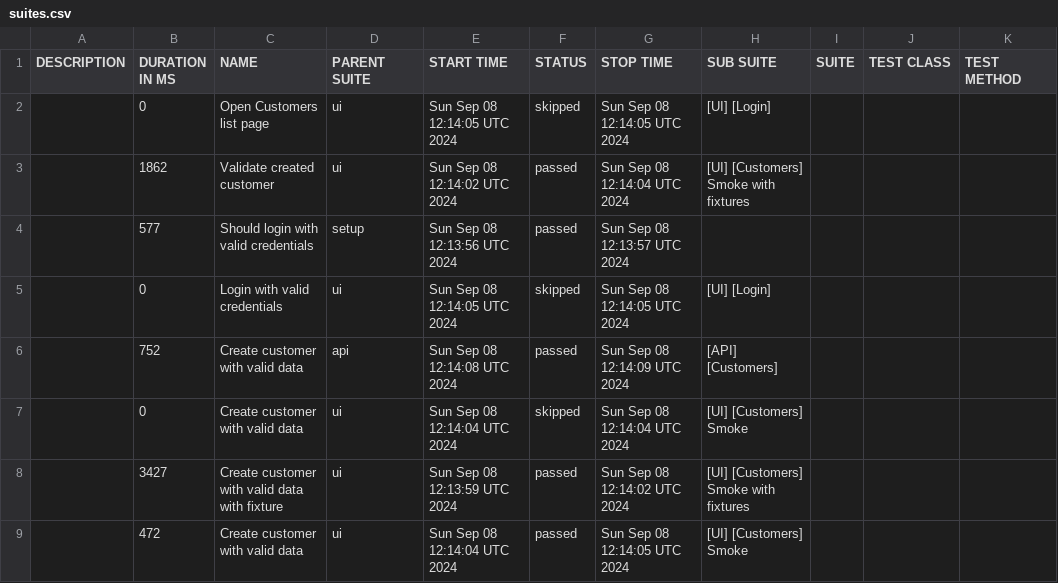
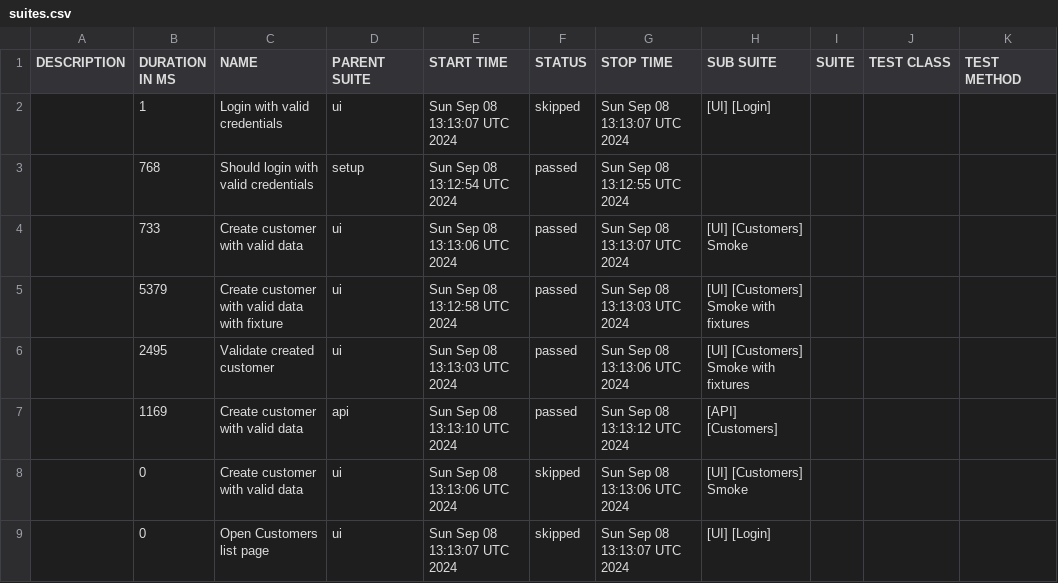
Before and after one commit to Maximus2806/SPortal_PW_Project, a CSV file: allure-report/data/suites.csv, drawn as a sheet.

```diff
--- a/allure-report/data/suites.csv
+++ b/allure-report/data/suites.csv
@@ -1,9 +1,9 @@
 "DESCRIPTION","DURATION IN MS","NAME","PARENT SUITE","START TIME","STATUS","STOP TIME","SUB SUITE","SUITE","TEST CLASS","TEST METHOD"
-"","0","Open Customers list page","ui","Sun Sep 08 12:14:05 UTC 2024","skipped","Sun Sep 08 12:14:05 UTC 2024","[UI] [Login]","","",""
-"","1862","Validate created customer","ui","Sun Sep 08 12:14:02 UTC 2024","passed","Sun Sep 08 12:14:04 UTC 2024","[UI] [Customers] Smoke with fixtures","","",""
-"","577","Should login with valid credentials","setup","Sun Sep 08 12:13:56 UTC 2024","passed","Sun Sep 08 12:13:57 UTC 2024","","","",""
-"","0","Login with valid credentials","ui","Sun Sep 08 12:14:05 UTC 2024","skipped","Sun Sep 08 12:14:05 UTC 2024","[UI] [Login]","","",""
-"","752","Create customer with valid data","api","Sun Sep 08 12:14:08 UTC 2024","passed","Sun Sep 08 12:14:09 UTC 2024","[API] [Customers]","","",""
-"","0","Create customer with valid data","ui","Sun Sep 08 12:14:04 UTC 2024","skipped","Sun Sep 08 12:14:04 UTC 2024","[UI] [Customers] Smoke","","",""
-"","3427","Create customer with valid data with fixture","ui","Sun Sep 08 12:13:59 UTC 2024","passed","Sun Sep 08 12:14:02 UTC 2024","[UI] [Customers] Smoke with fixtures","","",""
-"","472","Create customer with valid data","ui","Sun Sep 08 12:14:04 UTC 2024","passed","Sun Sep 08 12:14:05 UTC 2024","[UI] [Customers] Smoke","","",""
+"","1","Login with valid credentials","ui","Sun Sep 08 13:13:07 UTC 2024","skipped","Sun Sep 08 13:13:07 UTC 2024","[UI] [Login]","","",""
+"","768","Should login with valid credentials","setup","Sun Sep 08 13:12:54 UTC 2024","passed","Sun Sep 08 13:12:55 UTC 2024","","","",""
+"","733","Create customer with valid data","ui","Sun Sep 08 13:13:06 UTC 2024","passed","Sun Sep 08 13:13:07 UTC 2024","[UI] [Customers] Smoke","","",""
+"","5379","Create customer with valid data with fixture","ui","Sun Sep 08 13:12:58 UTC 2024","passed","Sun Sep 08 13:13:03 UTC 2024","[UI] [Customers] Smoke with fixtures","","",""
+"","2495","Validate created customer","ui","Sun Sep 08 13:13:03 UTC 2024","passed","Sun Sep 08 13:13:06 UTC 2024","[UI] [Customers] Smoke with fixtures","","",""
+"","1169","Create customer with valid data","api","Sun Sep 08 13:13:10 UTC 2024","passed","Sun Sep 08 13:13:12 UTC 2024","[API] [Customers]","","",""
+"","0","Create customer with valid data","ui","Sun Sep 08 13:13:06 UTC 2024","skipped","Sun Sep 08 13:13:06 UTC 2024","[UI] [Customers] Smoke","","",""
+"","0","Open Customers list page","ui","Sun Sep 08 13:13:07 UTC 2024","skipped","Sun Sep 08 13:13:07 UTC 2024","[UI] [Login]","","",""
```
Also changed, not shown: 30 other files.
